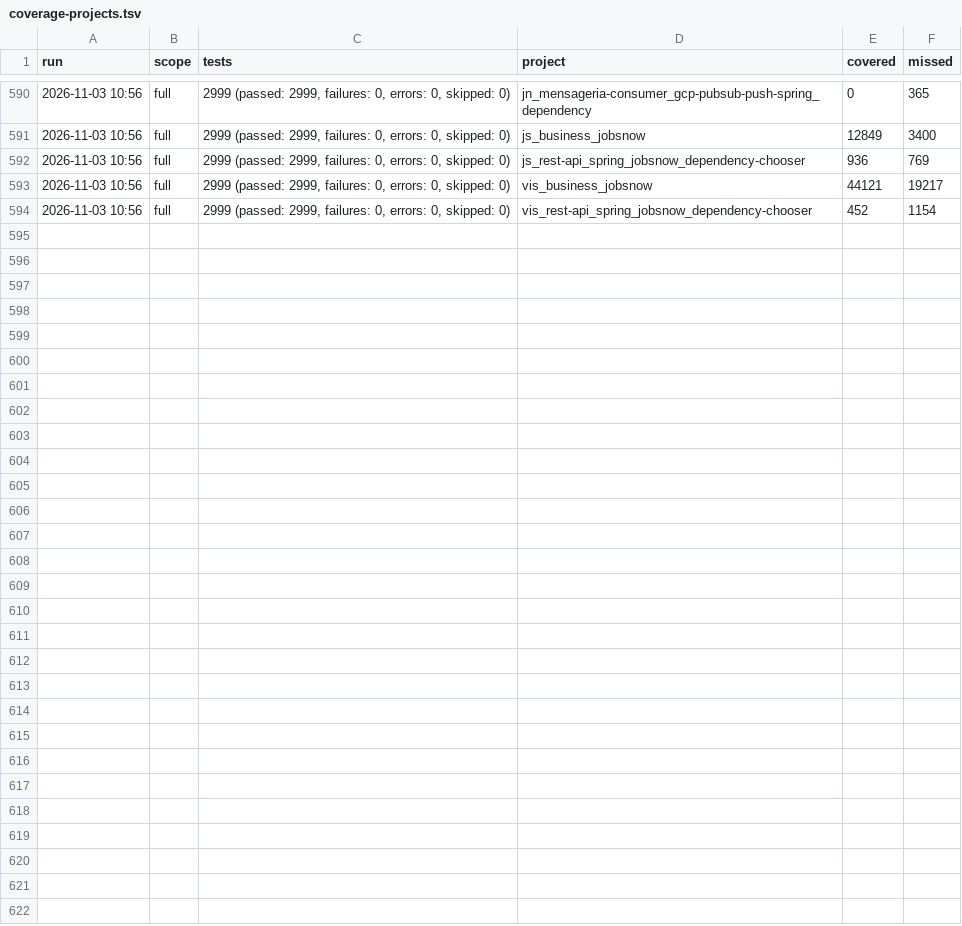
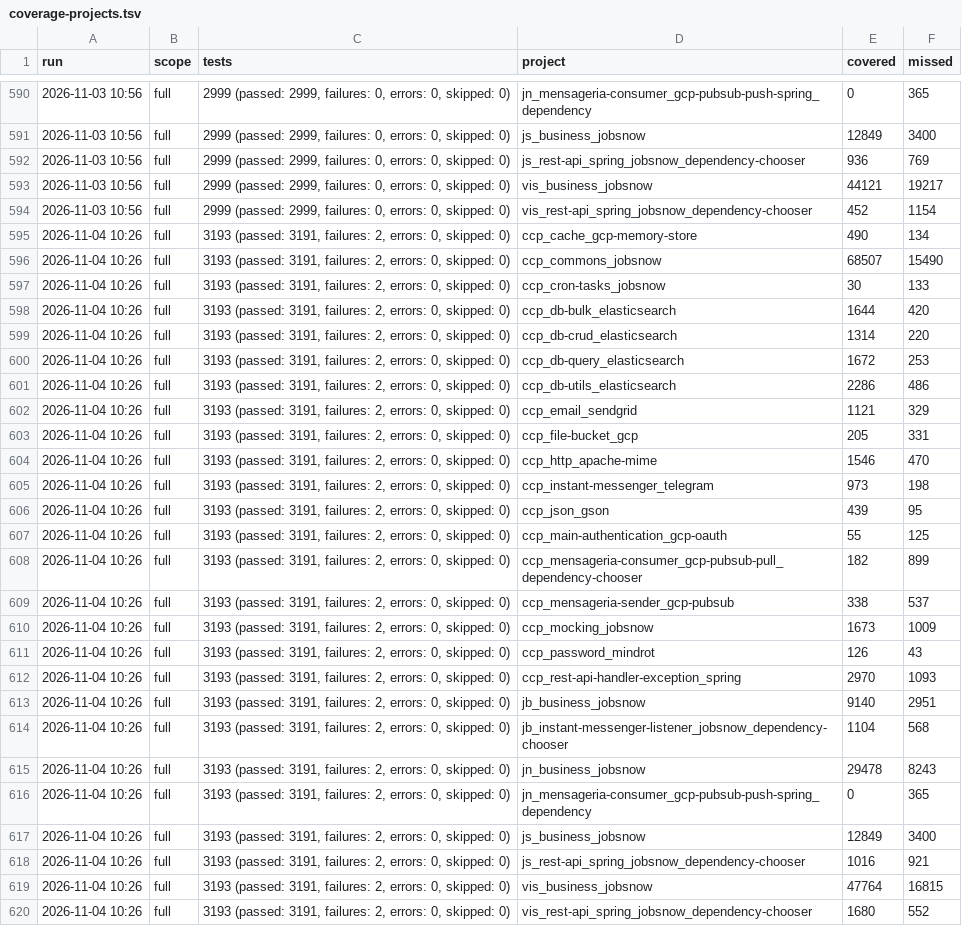
Before and after one commit to onias-site/jobsnow_workspace, a TSV file: .claude/skills/ccp-relatorio-de-cobertura/history/coverage-projects.tsv, drawn as a sheet; only a part is shown, gaps mark what is left out; the diff names each change by its address in the sheet, - before the commit and + after, or states it on an @@ line.

```diff
--- a/.claude/skills/ccp-relatorio-de-cobertura/history/coverage-projects.tsv
+++ b/.claude/skills/ccp-relatorio-de-cobertura/history/coverage-projects.tsv
+row 595: 2026-11-04 10:26 | full | 3193 (passed: 3191, failures: 2, errors: 0, skipped: 0) | ccp_cache_gcp-memory-store | 490 | 134
+row 596: 2026-11-04 10:26 | full | 3193 (passed: 3191, failures: 2, errors: 0, skipped: 0) | ccp_commons_jobsnow | 68507 | 15490
+row 597: 2026-11-04 10:26 | full | 3193 (passed: 3191, failures: 2, errors: 0, skipped: 0) | ccp_cron-tasks_jobsnow | 30 | 133
+row 598: 2026-11-04 10:26 | full | 3193 (passed: 3191, failures: 2, errors: 0, skipped: 0) | ccp_db-bulk_elasticsearch | 1644 | 420
+row 599: 2026-11-04 10:26 | full | 3193 (passed: 3191, failures: 2, errors: 0, skipped: 0) | ccp_db-crud_elasticsearch | 1314 | 220
+row 600: 2026-11-04 10:26 | full | 3193 (passed: 3191, failures: 2, errors: 0, skipped: 0) | ccp_db-query_elasticsearch | 1672 | 253
+row 601: 2026-11-04 10:26 | full | 3193 (passed: 3191, failures: 2, errors: 0, skipped: 0) | ccp_db-utils_elasticsearch | 2286 | 486
+row 602: 2026-11-04 10:26 | full | 3193 (passed: 3191, failures: 2, errors: 0, skipped: 0) | ccp_email_sendgrid | 1121 | 329
+row 603: 2026-11-04 10:26 | full | 3193 (passed: 3191, failures: 2, errors: 0, skipped: 0) | ccp_file-bucket_gcp | 205 | 331
+row 604: 2026-11-04 10:26 | full | 3193 (passed: 3191, failures: 2, errors: 0, skipped: 0) | ccp_http_apache-mime | 1546 | 470
+row 605: 2026-11-04 10:26 | full | 3193 (passed: 3191, failures: 2, errors: 0, skipped: 0) | ccp_instant-messenger_telegram | 973 | 198
+row 606: 2026-11-04 10:26 | full | 3193 (passed: 3191, failures: 2, errors: 0, skipped: 0) | ccp_json_gson | 439 | 95
+row 607: 2026-11-04 10:26 | full | 3193 (passed: 3191, failures: 2, errors: 0, skipped: 0) | ccp_main-authentication_gcp-oauth | 55 | 125
+row 608: 2026-11-04 10:26 | full | 3193 (passed: 3191, failures: 2, errors: 0, skipped: 0) | ccp_mensageria-consumer_gcp-pubsub-pull_dependency-chooser | 182 | 899
+row 609: 2026-11-04 10:26 | full | 3193 (passed: 3191, failures: 2, errors: 0, skipped: 0) | ccp_mensageria-sender_gcp-pubsub | 338 | 537
+row 610: 2026-11-04 10:26 | full | 3193 (passed: 3191, failures: 2, errors: 0, skipped: 0) | ccp_mocking_jobsnow | 1673 | 1009
+row 611: 2026-11-04 10:26 | full | 3193 (passed: 3191, failures: 2, errors: 0, skipped: 0) | ccp_password_mindrot | 126 | 43
+row 612: 2026-11-04 10:26 | full | 3193 (passed: 3191, failures: 2, errors: 0, skipped: 0) | ccp_rest-api-handler-exception_spring | 2970 | 1093
+row 613: 2026-11-04 10:26 | full | 3193 (passed: 3191, failures: 2, errors: 0, skipped: 0) | jb_business_jobsnow | 9140 | 2951
+row 614: 2026-11-04 10:26 | full | 3193 (passed: 3191, failures: 2, errors: 0, skipped: 0) | jb_instant-messenger-listener_jobsnow_dependency-chooser | 1104 | 568
+row 615: 2026-11-04 10:26 | full | 3193 (passed: 3191, failures: 2, errors: 0, skipped: 0) | jn_business_jobsnow | 29478 | 8243
+row 616: 2026-11-04 10:26 | full | 3193 (passed: 3191, failures: 2, errors: 0, skipped: 0) | jn_mensageria-consumer_gcp-pubsub-push-spring_dependency | 0 | 365
+row 617: 2026-11-04 10:26 | full | 3193 (passed: 3191, failures: 2, errors: 0, skipped: 0) | js_business_jobsnow | 12849 | 3400
+row 618: 2026-11-04 10:26 | full | 3193 (passed: 3191, failures: 2, errors: 0, skipped: 0) | js_rest-api_spring_jobsnow_dependency-chooser | 1016 | 921
+row 619: 2026-11-04 10:26 | full | 3193 (passed: 3191, failures: 2, errors: 0, skipped: 0) | vis_business_jobsnow | 47764 | 16815
+row 620: 2026-11-04 10:26 | full | 3193 (passed: 3191, failures: 2, errors: 0, skipped: 0) | vis_rest-api_spring_jobsnow_dependency-chooser | 1680 | 552
```
Also changed, not shown: .claude/skills/ccp-relatorio-de-cobertura/history/coverage-total.tsv, documentation/deploy/topicos.tsv, 35 other files.
